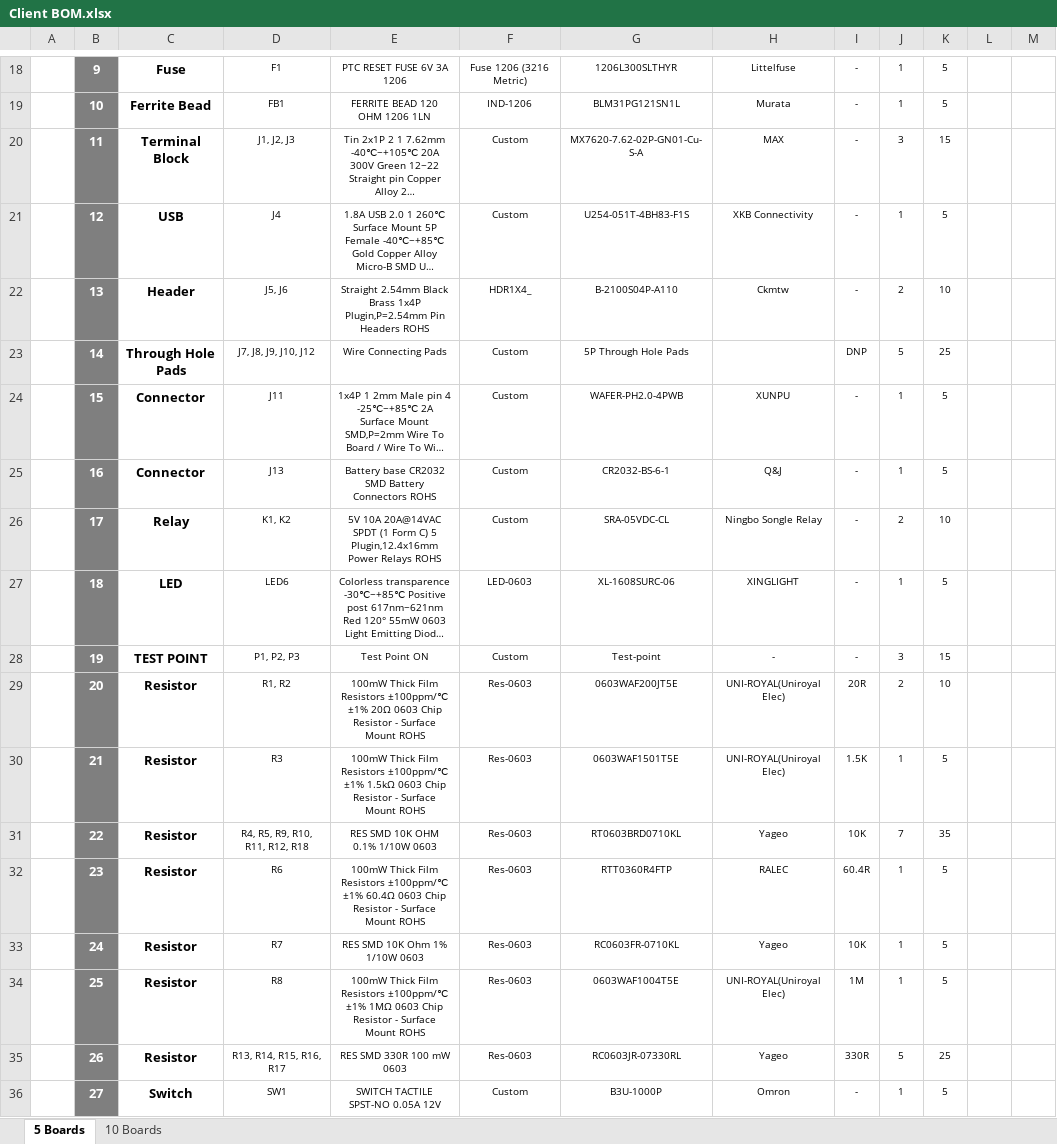
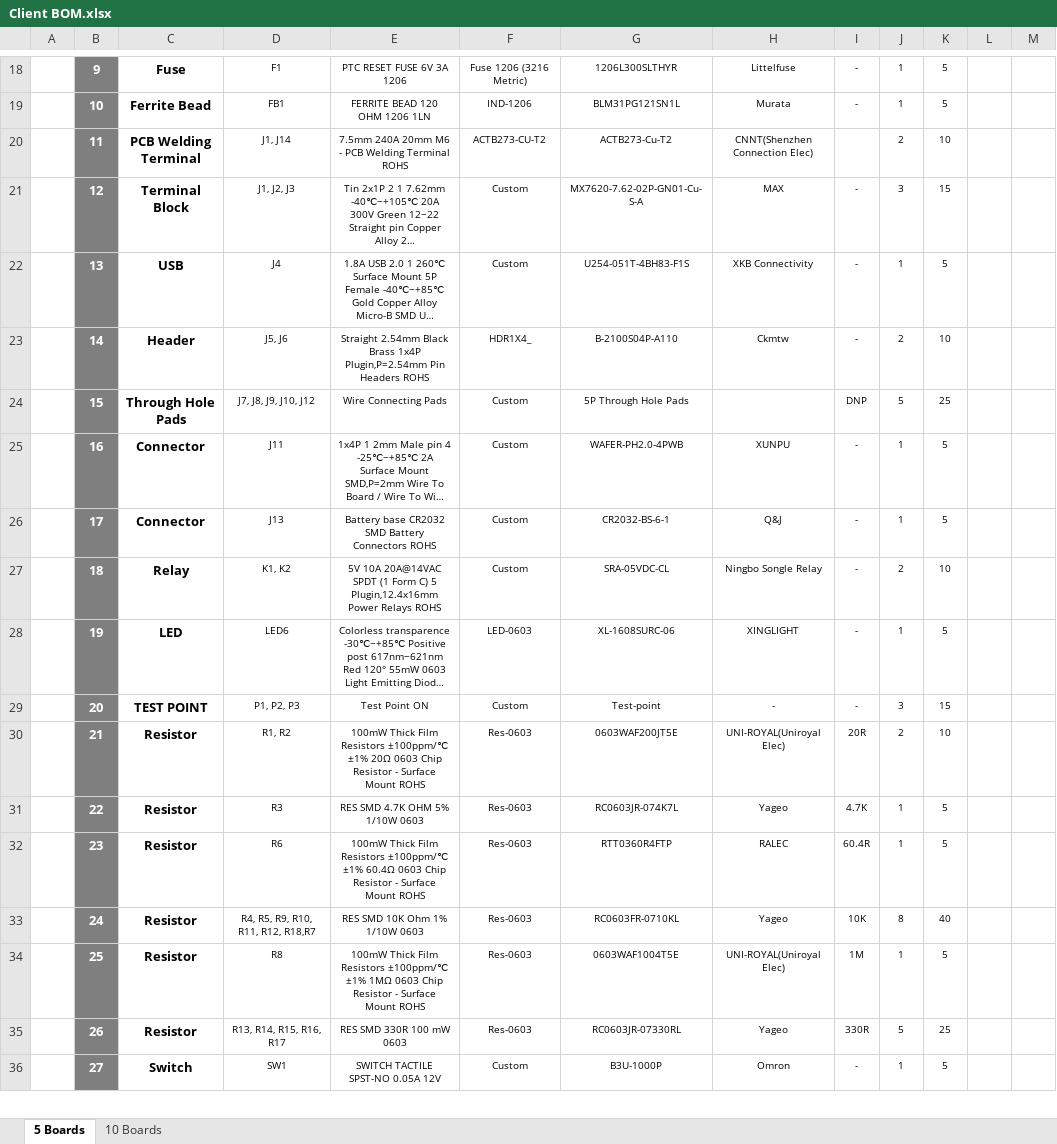
Before and after one commit to eSpark-Consulting-Group/elijahkorp-controlproject, an Excel workbook: Design_files/Control_Board/Deliverables/BOM/Client BOM.xlsx, sheet 5 Boards, drawn as a sheet; only a part is shown, gaps mark what is left out; long unchanged cells end in …; values as stored, in another font and other column widths than the file's, no borders; charts and pictures not drawn; removed rows and columns are numbered as before the commit, all else as after; the diff names each change by its address in the sheet, - before the commit and + after, or states it on an @@ line.

Commit message:
#12 BOM updated with R3 and Terminal block 10K resistor updated in Sch: and PCB as well

```diff
--- a/Design_files/Control_Board/Deliverables/BOM/Client BOM.xlsx (sheet 5 Boards)
+++ b/Design_files/Control_Board/Deliverables/BOM/Client BOM.xlsx (sheet 5 Boards)
+row 20:  | 11 | PCB Welding Terminal | J1, J14 | 7.5mm 240A 20mm M6 - PCB Welding Terminal ROHS | ACTB273-CU-T2 | ACTB273-Cu-T2 | CNNT(Shenzhen Connection Elec) |  | 2 | 10
-B21: 11
+B21: 12
-B22: 12
+B22: 13
-B23: 13
+B23: 14
-B24: 14
+B24: 15
-B25: 15
+B25: 16
-B26: 16
+B26: 17
-B27: 17
+B27: 18
-B28: 18
+B28: 19
-B29: 19
+B29: 20
-row 29:  | 20 | Resistor | R1, R2 | 100mW Thick Film Resistors ±100ppm/℃ ±1% 20Ω 0603 Chip Resistor - Surface Mount ROHS | Res-0603 | 0603WAF200JT5E | UNI-ROYAL(Uniroyal Elec) | 20R | 2 | 10
-D30: R3
+D30: R1, R2
-E30: …±100ppm/℃ ±1% 1.5kΩ 0603 Chip…
+E30: …±100ppm/℃ ±1% 20Ω 0603 Chip…
-G30: 0603WAF1501T5E
+G30: 0603WAF200JT5E
-I30: 1.5K
+I30: 20R
-J30: 1
+J30: 2
-K30: 5
+K30: 10
-D31: R4, R5, R9, R10, R11, R12, R18
+D31: R3
-E31: RES SMD 10K OHM 0.1% 1/10W 0603
+E31: RES SMD 4.7K OHM 5% 1/10W 0603
-G31: RT0603BRD0710KL
+G31: RC0603JR-074K7L
-I31: 10K
+I31: 4.7K
-J31: 7
+J31: 1
-K31: 35
+K31: 5
-D33: R7
+D33: R4, R5, R9, R10, R11, R12, R18,R7
-J33: 1
+J33: 8
-K33: 5
+K33: 40
```
Also changed, not shown: formulas that keep their value, charts or pictures, Design_files/Control_Board/Deliverables/BOM/eSpark-BOM-Control_Board-v1.0.xlsx, 32 other files.
